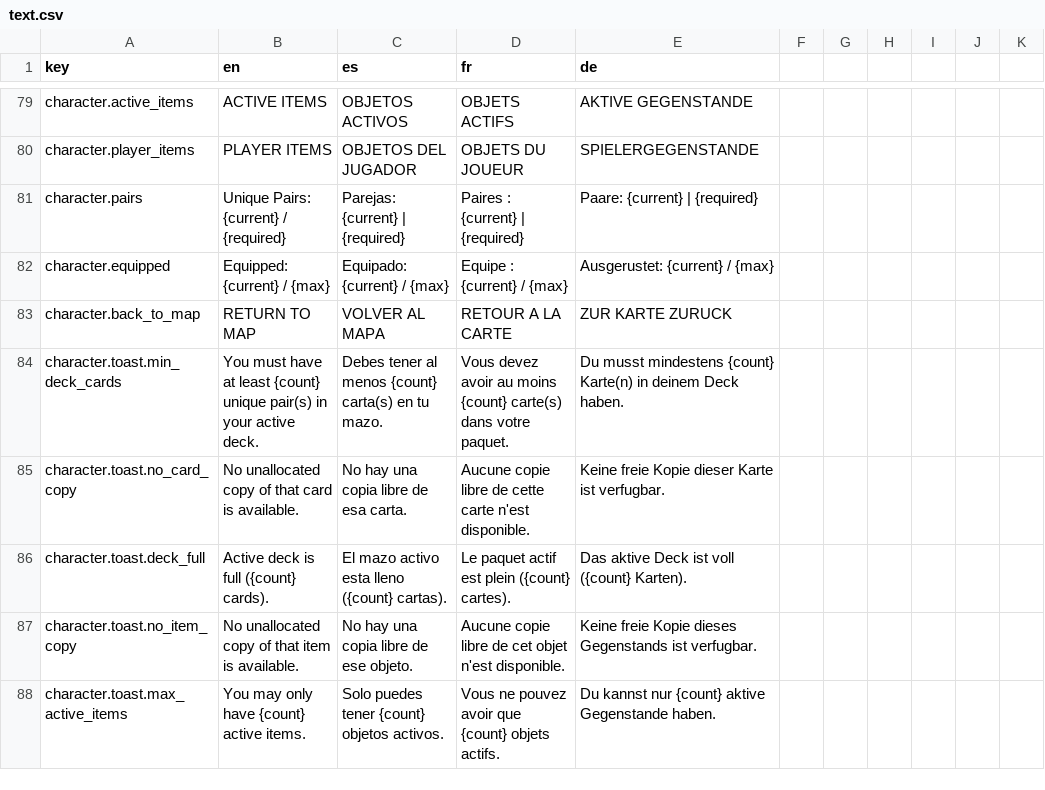
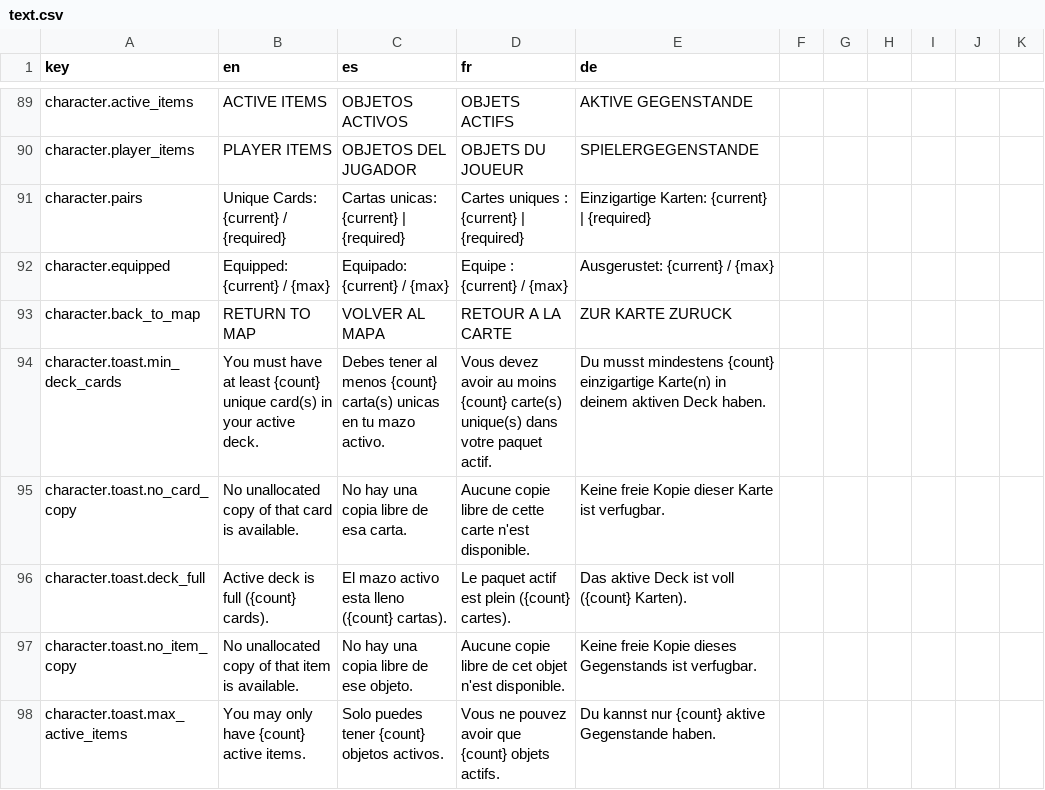
Before and after one commit to idzol/memoria, a CSV file: data/localization/text.csv, drawn as a sheet; only a part is shown, gaps mark what is left out; the diff covers the shown part only.

```diff
--- a/data/localization/text.csv
+++ b/data/localization/text.csv
@@ -80,6 +90,6 @@ character.active_items,ACTIVE ITEMS,OBJETOS ACTIVOS,OBJETS ACTIFS,AKTIVE GEGENST
 character.player_items,PLAYER ITEMS,OBJETOS DEL JUGADOR,OBJETS DU JOUEUR,SPIELERGEGENSTANDE
-character.pairs,"Unique Pairs: {current} / {required}","Parejas: {current} | {required}","Paires : {current} | {required}","Paare: {current} | {required}"
+character.pairs,"Unique Cards: {current} / {required}","Cartas unicas: {current} | {required}","Cartes uniques : {current} | {required}","Einzigartige Karten: {current} | {required}"
 character.equipped,Equipped: {current} / {max},Equipado: {current} / {max},Equipe : {current} / {max},Ausgerustet: {current} / {max}
 character.back_to_map,RETURN TO MAP,VOLVER AL MAPA,RETOUR A LA CARTE,ZUR KARTE ZURUCK
-character.toast.min_deck_cards,You must have at least {count} unique pair(s) in your active deck.,Debes tener al menos {count} carta(s) en tu mazo.,Vous devez avoir au moins {count} carte(s) dans votre paquet.,Du musst mindestens {count} Karte(n) in deinem Deck haben.
+character.toast.min_deck_cards,You must have at least {count} unique card(s) in your active deck.,Debes tener al menos {count} carta(s) unicas en tu mazo activo.,Vous devez avoir au moins {count} carte(s) unique(s) dans votre paquet actif.,Du musst mindestens {count} einzigartige Karte(n) in deinem aktiven Deck haben.
 character.toast.no_card_copy,No unallocated copy of that card is available.,No hay una copia libre de esa carta.,Aucune copie libre de cette carte n'est disponible.,Keine freie Kopie dieser Karte ist verfugbar.
```
Also changed, not shown: 10 added rows and 8 edited cells elsewhere in this file, 22 other files.
